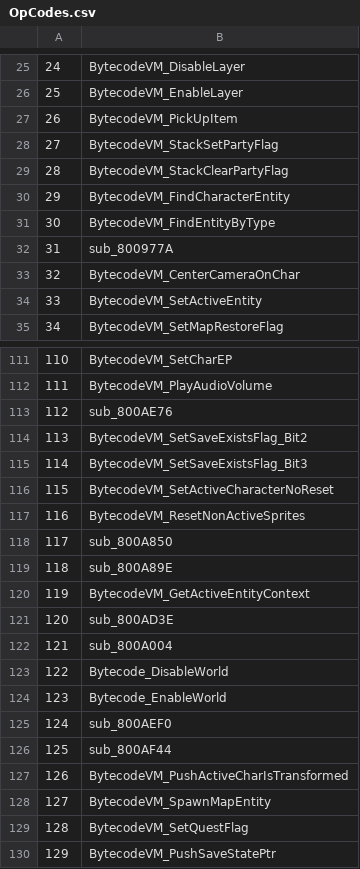
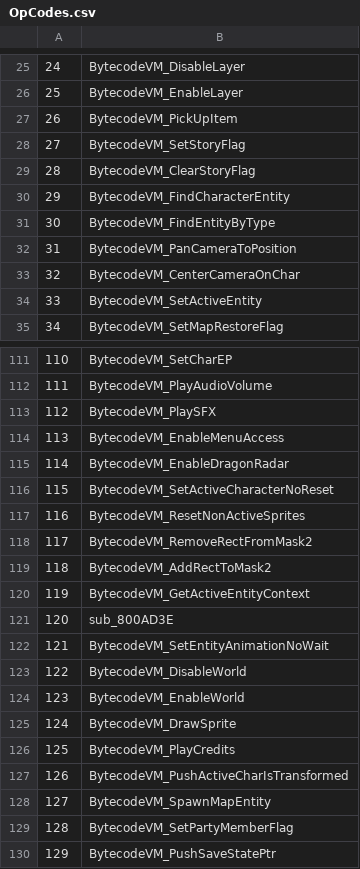
Before and after one commit to Arefu/Legacy, a CSV file: OpCodes.csv, drawn as a sheet; only a part is shown, gaps mark what is left out; the diff covers the shown part only.

```diff
--- a/OpCodes.csv
+++ b/OpCodes.csv
@@ -27,7 +27,7 @@
 26,BytecodeVM_PickUpItem,,,,,,,,,,
-27,BytecodeVM_StackSetPartyFlag,,,,,,,,,,
-28,BytecodeVM_StackClearPartyFlag,,,,,,,,,,
+27,BytecodeVM_SetStoryFlag,,,,,,,,,,
+28,BytecodeVM_ClearStoryFlag,,,,,,,,,,
 29,BytecodeVM_FindCharacterEntity,,,,,,,,,,
 30,BytecodeVM_FindEntityByType,,,,,,,,,,
-31,sub_800977A,,,,,,,,,,
+31,BytecodeVM_PanCameraToPosition,,,,,,,,,,
 32,BytecodeVM_CenterCameraOnChar,,,,,,,,,,
@@ -112,19 +112,19 @@
 111,BytecodeVM_PlayAudioVolume,,,,,,,,,,
-112,sub_800AE76,,,,,,,,,,
-113,BytecodeVM_SetSaveExistsFlag_Bit2,,,,,,,,,,
-114,BytecodeVM_SetSaveExistsFlag_Bit3,,,,,,,,,,
+112,BytecodeVM_PlaySFX,,,,,,,,,,
+113,BytecodeVM_EnableMenuAccess,,,,,,,,,,
+114,BytecodeVM_EnableDragonRadar,,,,,,,,,,
 115,BytecodeVM_SetActiveCharacterNoReset,,,,,,,,,,
 116,BytecodeVM_ResetNonActiveSprites,,,,,,,,,,
-117,sub_800A850,,,,,,,,,,
-118,sub_800A89E,,,,,,,,,,
+117,BytecodeVM_RemoveRectFromMask2,,,,,,,,,,
+118,BytecodeVM_AddRectToMask2,,,,,,,,,,
 119,BytecodeVM_GetActiveEntityContext,,,,,,,,,,
 120,sub_800AD3E,,,,,,,,,,
-121,sub_800A004,,,,,,,,,,
-122,Bytecode_DisableWorld,,,,,,,,,,
-123,Bytecode_EnableWorld,,,,,,,,,,
-124,sub_800AEF0,,,,,,,,,,
-125,sub_800AF44,,,,,,,,,,
+121,BytecodeVM_SetEntityAnimationNoWait,,,,,,,,,,
+122,BytecodeVM_DisableWorld,,,,,,,,,,
+123,BytecodeVM_EnableWorld,,,,,,,,,,
+124,BytecodeVM_DrawSprite,,,,,,,,,,
+125,BytecodeVM_PlayCredits,,,,,,,,,,
 126,BytecodeVM_PushActiveCharIsTransformed,,,,,,,,,,
 127,BytecodeVM_SpawnMapEntity,,,,,,,,,,
-128,BytecodeVM_SetQuestFlag,,,,,,,,,,
+128,BytecodeVM_SetPartyMemberFlag,,,,,,,,,,
 129,BytecodeVM_PushSaveStatePtr,,,,,,,,,,
```
Also changed, not shown: 28 edited cells elsewhere in this file, 4 other files.
